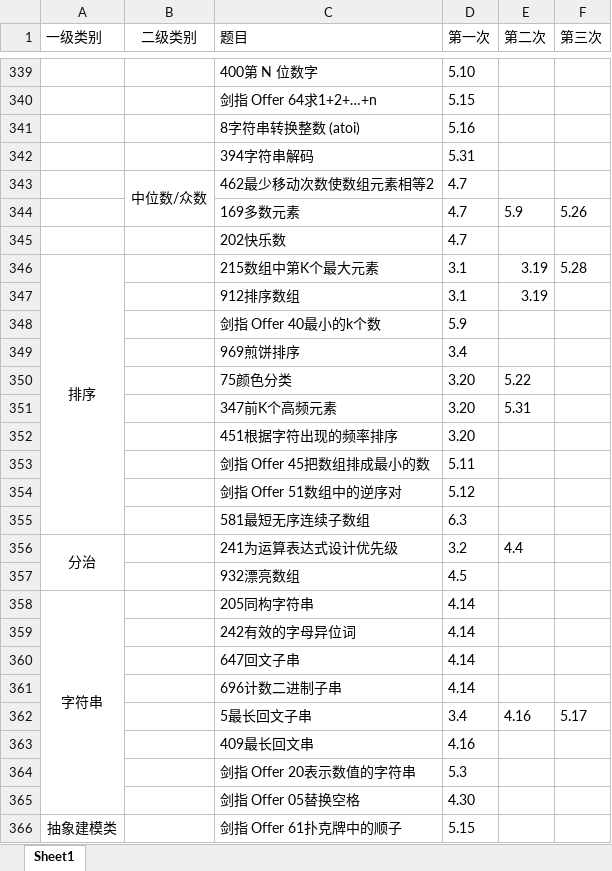
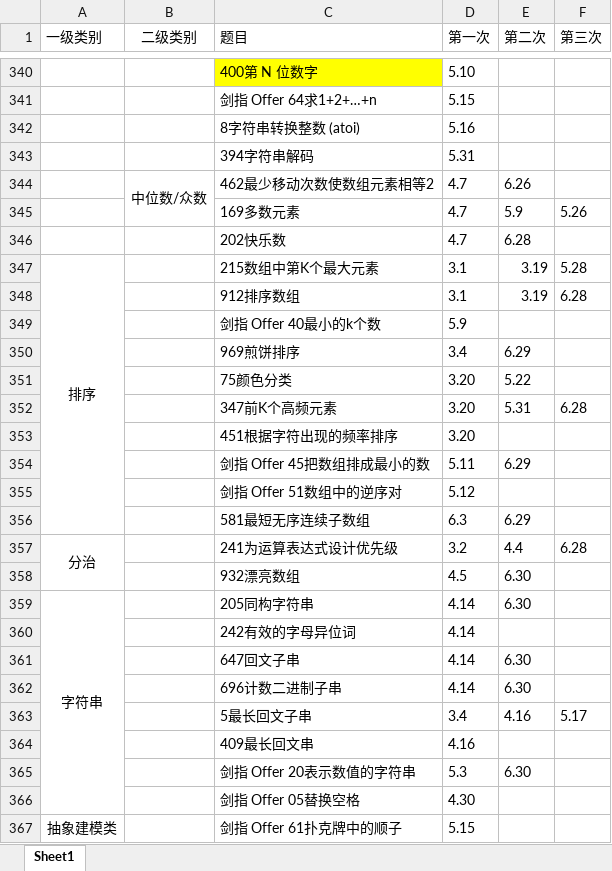
Before and after one commit to lisan97/leetcode, an Excel workbook: 时间表.xlsx, sheet Sheet1, drawn as a sheet; only a part is shown, gaps mark what is left out; values as stored, in another font and other column widths than the file's, no borders; addresses are those after the commit; the diff covers the shown part only; the diff names each change by its address in the sheet, - before the commit and + after, or states it on an @@ line.

```diff
--- a/时间表.xlsx (sheet Sheet1)
+++ b/时间表.xlsx (sheet Sheet1)
-C340 fill: none
+C340 fill: #FFFF00
-E344 (第二次): (empty)
+E344 (第二次): 6.26
-E346 (第二次): (empty)
+E346 (第二次): 6.28
-F348 (第三次): (empty)
+F348 (第三次): 6.28
-E350 (第二次): (empty)
+E350 (第二次): 6.29
-F352 (第三次): (empty)
+F352 (第三次): 6.28
-E354 (第二次): (empty)
+E354 (第二次): 6.29
-E356 (第二次): (empty)
+E356 (第二次): 6.29
-F357 (第三次): (empty)
+F357 (第三次): 6.28
-E358:E359 (第二次): (empty)
+E358:E359 (第二次): 6.30
-E361:E362 (第二次): (empty)
+E361:E362 (第二次): 6.30
-E365 (第二次): (empty)
+E365 (第二次): 6.30
```
Also changed, not shown: 1 added row, 45 edited cells, cell formats and merged cells elsewhere in this sheet, 11 other files.
